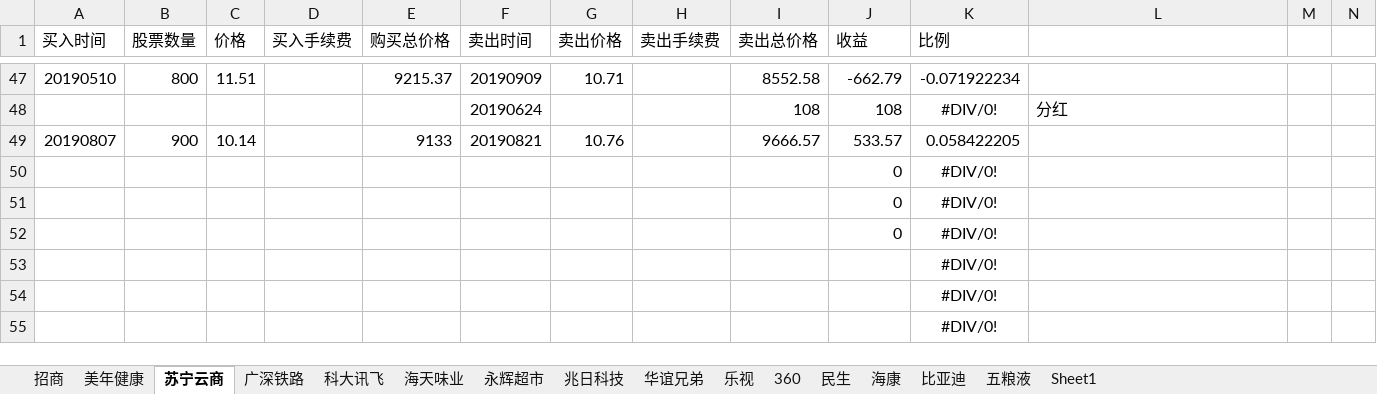
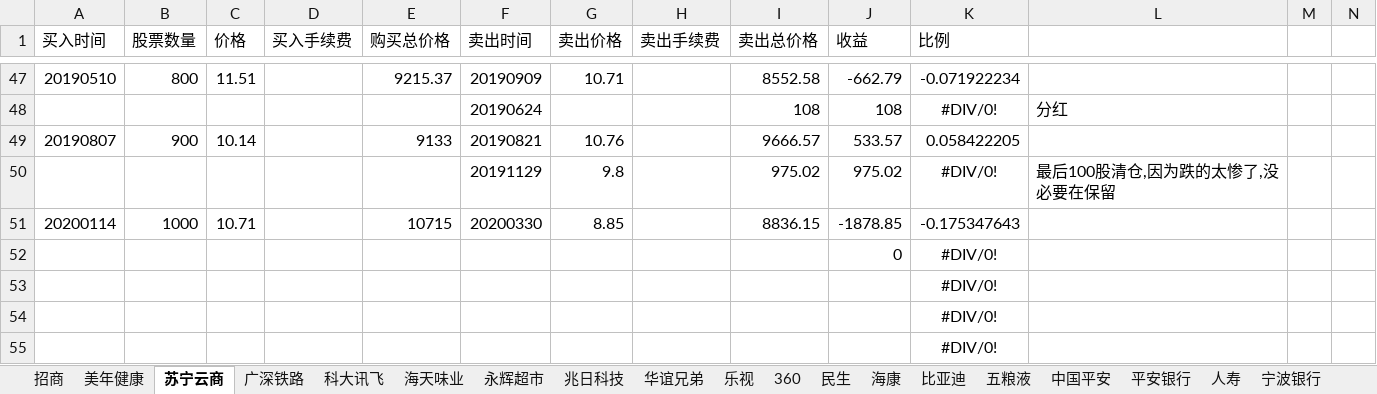
Before and after one commit to aixuebo/ReadFile, an Excel workbook: document/股票/投资.xlsx, sheet 苏宁云商, drawn as a sheet; only a part is shown, gaps mark what is left out; values as stored, in another font and other column widths than the file's, no borders; removed rows and columns are numbered as before the commit, all else as after; rows hold the shown columns only; the diff names each change by its address in the sheet, - before the commit and + after, or states it on an @@ line.

```diff
--- a/document/股票/投资.xlsx (sheet 苏宁云商)
+++ b/document/股票/投资.xlsx (sheet 苏宁云商)
+sheet tab: 中国平安
+sheet tab: 平安银行
+sheet tab: 人寿
+sheet tab: 宁波银行
-row 50:  |  |  |  |  |  |  |  |  | 0 | #DIV/0!
-row 51:  |  |  |  |  |  |  |  |  | 0 | #DIV/0!
+row 50:  |  |  |  |  | 20191129 | 9.8 |  | 975.02 | 975.02 | #DIV/0! | 最后100股清仓,因为跌的太惨了,没必要在保留
+row 51: 20200114 | 1000 | 10.71 |  | 10715 | 20200330 | 8.85 |  | 8836.15 | -1878.85 | -0.175347643
```
Also changed, not shown: sheet 五粮液, sheet 比亚迪, sheet 招商, other sheet tabs.
